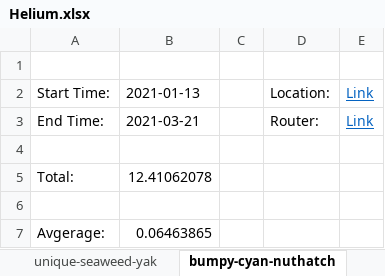
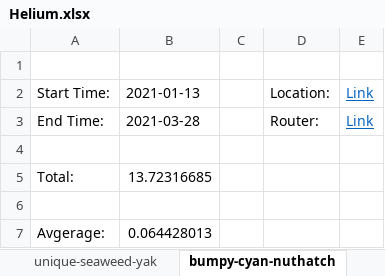
Before and after one commit to CaoKaiK/helium, an Excel workbook: Helium.xlsx, sheet bumpy-cyan-nuthatch, drawn as a sheet; values as stored, in another font and other column widths than the file's, no borders; the diff names each change by its address in the sheet, - before the commit and + after, or states it on an @@ line.

```diff
--- a/Helium.xlsx (sheet bumpy-cyan-nuthatch)
+++ b/Helium.xlsx (sheet bumpy-cyan-nuthatch)
-B3: 2021-03-21
+B3: 2021-03-28
-B5: 12.41062078
+B5: 13.72316685
-B7: 0.06463865
+B7: 0.064428013
```
Also changed, not shown: sheet unique-seaweed-yak, 3 other files.
